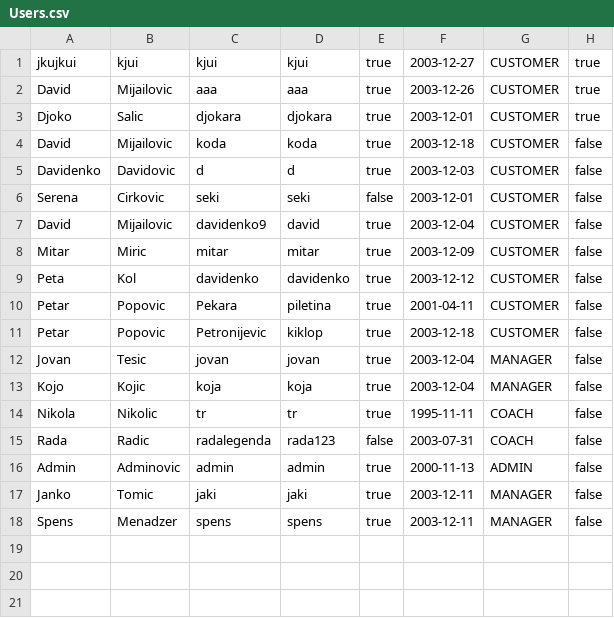
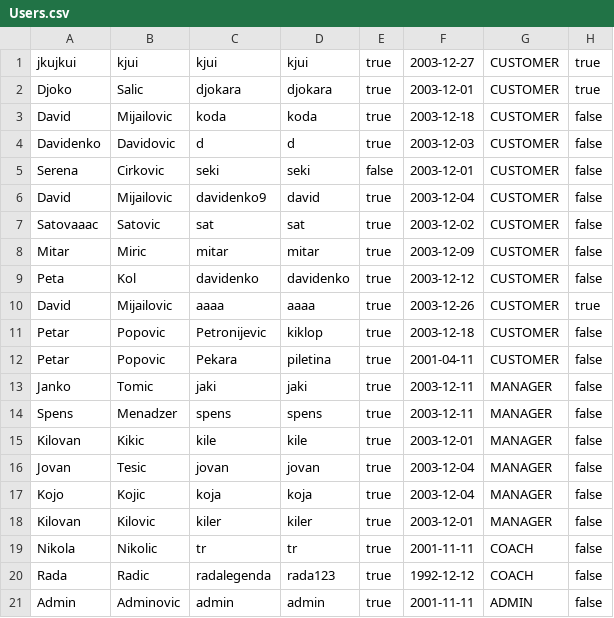
Before and after one commit to Petarpop202/WEB-ProjekatE2, a CSV file: WebContent/data/Users.csv, drawn as a sheet.

```diff
--- a/WebContent/data/Users.csv
+++ b/WebContent/data/Users.csv
@@ -1,3 +1,2 @@
 jkujkui,kjui,kjui,kjui,true,2003-12-27,CUSTOMER,true
-David,Mijailovic,aaa,aaa,true,2003-12-26,CUSTOMER,true
 Djoko,Salic,djokara,djokara,true,2003-12-01,CUSTOMER,true
@@ -7,12 +6,16 @@ Serena,Cirkovic,seki,seki,false,2003-12-01,CUSTOMER,false
 David,Mijailovic,davidenko9,david,true,2003-12-04,CUSTOMER,false
+Satovaaac,Satovic,sat,sat,true,2003-12-02,CUSTOMER,false
 Mitar,Miric,mitar,mitar,true,2003-12-09,CUSTOMER,false
 Peta,Kol,davidenko,davidenko,true,2003-12-12,CUSTOMER,false
+David,Mijailovic,aaaa,aaaa,true,2003-12-26,CUSTOMER,true
+Petar,Popovic,Petronijevic,kiklop,true,2003-12-18,CUSTOMER,false
 Petar,Popovic,Pekara,piletina,true,2001-04-11,CUSTOMER,false
-Petar,Popovic,Petronijevic,kiklop,true,2003-12-18,CUSTOMER,false
+Janko,Tomic,jaki,jaki,true,2003-12-11,MANAGER,false
+Spens,Menadzer,spens,spens,true,2003-12-11,MANAGER,false
+Kilovan,Kikic,kile,kile,true,2003-12-01,MANAGER,false
 Jovan,Tesic,jovan,jovan,true,2003-12-04,MANAGER,false
 Kojo,Kojic,koja,koja,true,2003-12-04,MANAGER,false
-Nikola,Nikolic,tr,tr,true,1995-11-11,COACH,false
-Rada,Radic,radalegenda,rada123,false,2003-07-31,COACH,false
-Admin,Adminovic,admin,admin,true,2000-11-13,ADMIN,false
-Janko,Tomic,jaki,jaki,true,2003-12-11,MANAGER,false
-Spens,Menadzer,spens,spens,true,2003-12-11,MANAGER,false
+Kilovan,Kilovic,kiler,kiler,true,2003-12-01,MANAGER,false
+Nikola,Nikolic,tr,tr,true,2001-11-11,COACH,false
+Rada,Radic,radalegenda,rada123,true,1992-12-12,COACH,false
+Admin,Adminovic,admin,admin,true,2001-11-11,ADMIN,false
```
Also changed, not shown: WebContent/data/Customers.csv, WebContent/data/Locations.csv, 10 other files.
